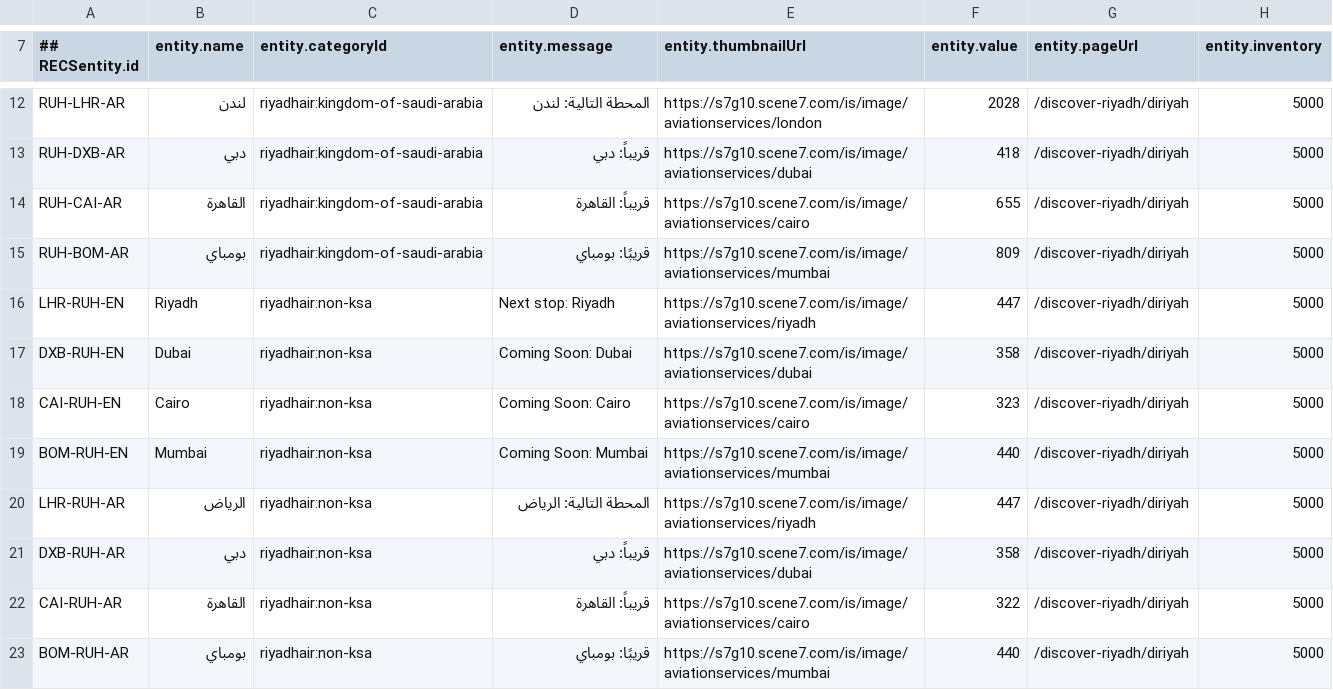
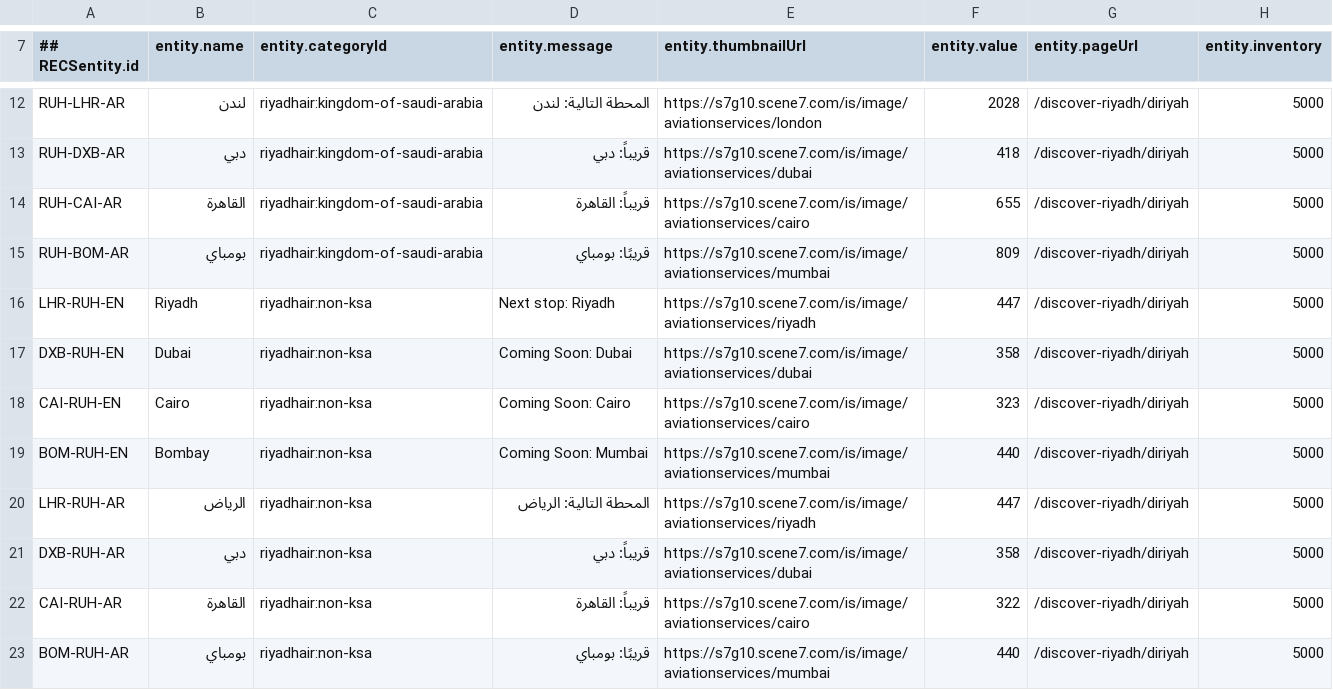
Before and after one commit to sahagou18/destinationRecom, a CSV file: destination_recommendationsv1.csv, drawn as a sheet; only a part is shown, gaps mark what is left out; the diff names each change by its address in the sheet, - before the commit and + after, or states it on an @@ line.

Commit message:
Add files via upload

```diff
--- a/destination_recommendationsv1.csv
+++ b/destination_recommendationsv1.csv
-B19 (entity.name): Mumbai
+B19 (entity.name): Bombay
```
